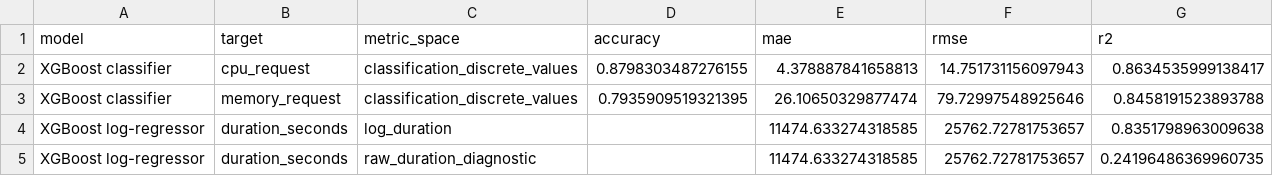
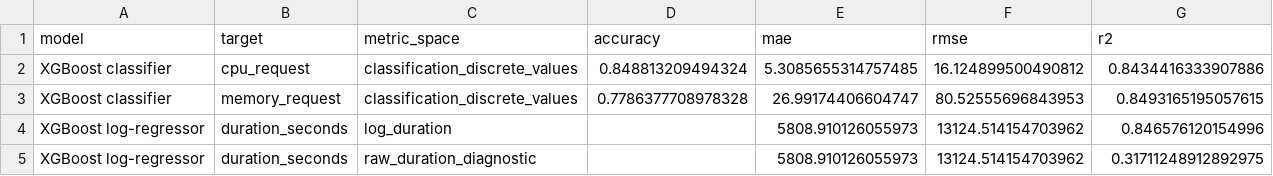
Before and after one commit to GasparFG/Capstone_Project, a CSV file: data/forecast/good_job_level_model_metrics.csv, drawn as a sheet.

```diff
--- a/data/forecast/good_job_level_model_metrics.csv
+++ b/data/forecast/good_job_level_model_metrics.csv
@@ -1,5 +1,5 @@
 model,target,metric_space,accuracy,mae,rmse,r2
-XGBoost classifier,cpu_request,classification_discrete_values,0.8798303487276155,4.378887841658813,14.751731156097943,0.8634535999138417
-XGBoost classifier,memory_request,classification_discrete_values,0.7935909519321395,26.10650329877474,79.72997548925646,0.8458191523893788
-XGBoost log-regressor,duration_seconds,log_duration,,11474.633274318585,25762.72781753657,0.8351798963009638
-XGBoost log-regressor,duration_seconds,raw_duration_diagnostic,,11474.633274318585,25762.72781753657,0.24196486369960735
+XGBoost classifier,cpu_request,classification_discrete_values,0.848813209494324,5.3085655314757485,16.124899500490812,0.8434416333907886
+XGBoost classifier,memory_request,classification_discrete_values,0.7786377708978328,26.99174406604747,80.52555696843953,0.8493165195057615
+XGBoost log-regressor,duration_seconds,log_duration,,5808.910126055973,13124.514154703962,0.846576120154996
+XGBoost log-regressor,duration_seconds,raw_duration_diagnostic,,5808.910126055973,13124.514154703962,0.31711248912892975
```
Also changed, not shown: data/forecast/good_job_level_forecast_validation.csv, 8 other files.
